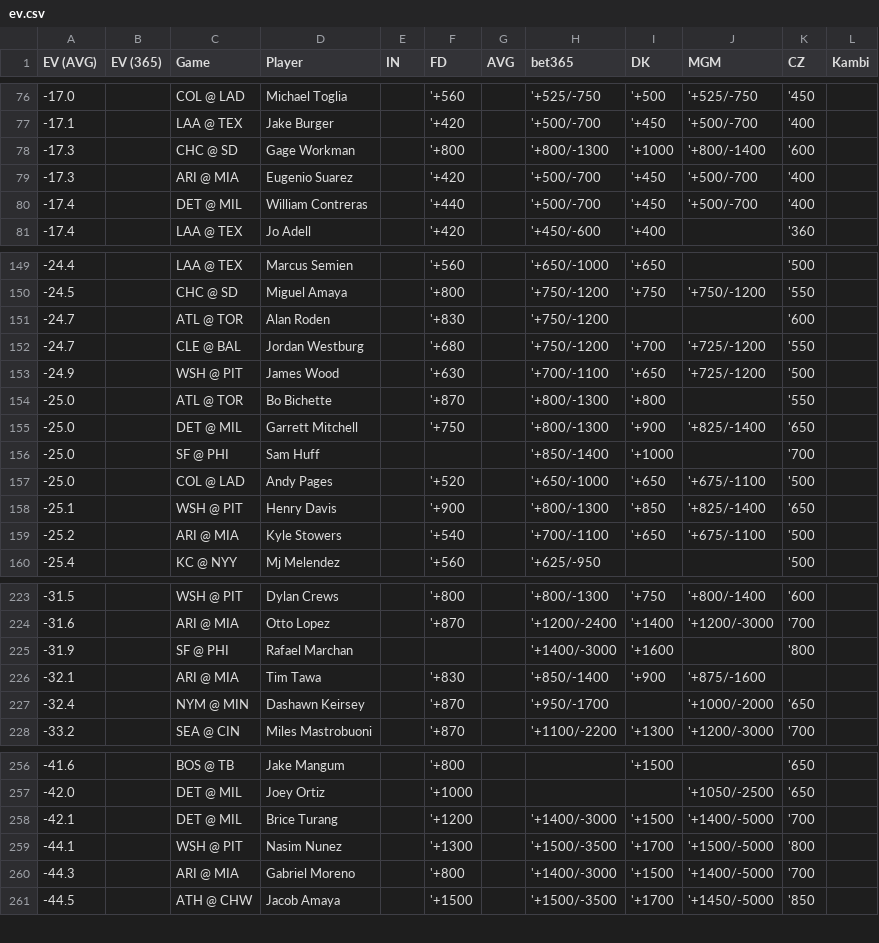
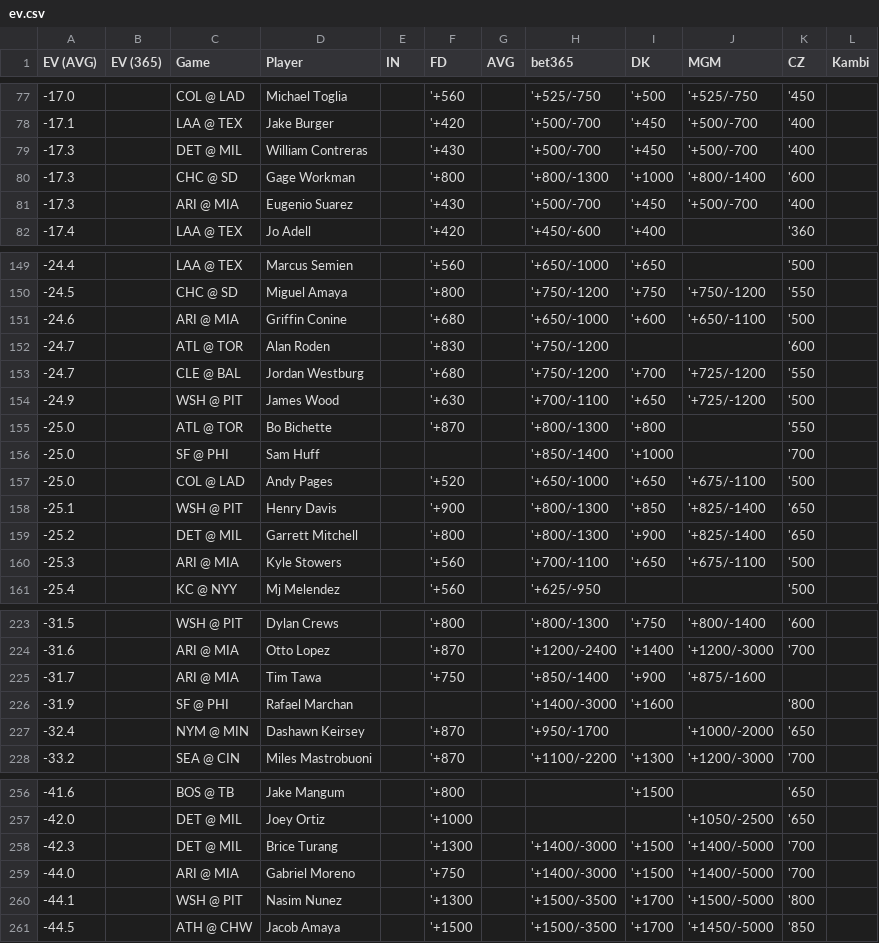
Before and after one commit to zhecht/lines, a CSV file: static/dingers/ev.csv, drawn as a sheet; only a part is shown, gaps mark what is left out; the diff covers the shown part only.

```diff
--- a/static/dingers/ev.csv
+++ b/static/dingers/ev.csv
@@ -77,5 +78,5 @@ EV (AVG)	EV (365)	Game	Player	IN	FD	AVG	bet365	DK	MGM	CZ	Kambi
 -17.1		LAA @ TEX	Jake Burger		'+420		'+500/-700	'+450	'+500/-700	'400	
+-17.3		DET @ MIL	William Contreras		'+430		'+500/-700	'+450	'+500/-700	'400	
 -17.3		CHC @ SD	Gage Workman		'+800		'+800/-1300	'+1000	'+800/-1400	'600	
--17.3		ARI @ MIA	Eugenio Suarez		'+420		'+500/-700	'+450	'+500/-700	'400	
--17.4		DET @ MIL	William Contreras		'+440		'+500/-700	'+450	'+500/-700	'400	
+-17.3		ARI @ MIA	Eugenio Suarez		'+430		'+500/-700	'+450	'+500/-700	'400	
 -17.4		LAA @ TEX	Jo Adell		'+420		'+450/-600	'+400		'360	
@@ -150,2 +150,3 @@ EV (AVG)	EV (365)	Game	Player	IN	FD	AVG	bet365	DK	MGM	CZ	Kambi
 -24.5		CHC @ SD	Miguel Amaya		'+800		'+750/-1200	'+750	'+750/-1200	'550	
+-24.6		ARI @ MIA	Griffin Conine		'+680		'+650/-1000	'+600	'+650/-1100	'500	
 -24.7		ATL @ TOR	Alan Roden		'+830		'+750/-1200			'600	
@@ -154,3 +155,2 @@ EV (AVG)	EV (365)	Game	Player	IN	FD	AVG	bet365	DK	MGM	CZ	Kambi
 -25.0		ATL @ TOR	Bo Bichette		'+870		'+800/-1300	'+800		'550	
--25.0		DET @ MIL	Garrett Mitchell		'+750		'+800/-1300	'+900	'+825/-1400	'650	
 -25.0		SF @ PHI	Sam Huff				'+850/-1400	'+1000		'700	
@@ -158,3 +158,4 @@ EV (AVG)	EV (365)	Game	Player	IN	FD	AVG	bet365	DK	MGM	CZ	Kambi
 -25.1		WSH @ PIT	Henry Davis		'+900		'+800/-1300	'+850	'+825/-1400	'650	
--25.2		ARI @ MIA	Kyle Stowers		'+540		'+700/-1100	'+650	'+675/-1100	'500	
+-25.2		DET @ MIL	Garrett Mitchell		'+800		'+800/-1300	'+900	'+825/-1400	'650	
+-25.3		ARI @ MIA	Kyle Stowers		'+560		'+700/-1100	'+650	'+675/-1100	'500	
 -25.4		KC @ NYY	Mj Melendez		'+560		'+625/-950			'500	
@@ -224,4 +224,4 @@ EV (AVG)	EV (365)	Game	Player	IN	FD	AVG	bet365	DK	MGM	CZ	Kambi
 -31.6		ARI @ MIA	Otto Lopez		'+870		'+1200/-2400	'+1400	'+1200/-3000	'700	
+-31.7		ARI @ MIA	Tim Tawa		'+750		'+850/-1400	'+900	'+875/-1600		
 -31.9		SF @ PHI	Rafael Marchan				'+1400/-3000	'+1600		'800	
--32.1		ARI @ MIA	Tim Tawa		'+830		'+850/-1400	'+900	'+875/-1600		
 -32.4		NYM @ MIN	Dashawn Keirsey		'+870		'+950/-1700		'+1000/-2000	'650	
@@ -257,5 +257,5 @@ EV (AVG)	EV (365)	Game	Player	IN	FD	AVG	bet365	DK	MGM	CZ	Kambi
 -42.0		DET @ MIL	Joey Ortiz		'+1000				'+1050/-2500	'650	
--42.1		DET @ MIL	Brice Turang		'+1200		'+1400/-3000	'+1500	'+1400/-5000	'700	
+-42.3		DET @ MIL	Brice Turang		'+1300		'+1400/-3000	'+1500	'+1400/-5000	'700	
+-44.0		ARI @ MIA	Gabriel Moreno		'+750		'+1400/-3000	'+1500	'+1400/-5000	'700	
 -44.1		WSH @ PIT	Nasim Nunez		'+1300		'+1500/-3500	'+1700	'+1500/-5000	'800	
--44.3		ARI @ MIA	Gabriel Moreno		'+800		'+1400/-3000	'+1500	'+1400/-5000	'700	
 -44.5		ATH @ CHW	Jacob Amaya		'+1500		'+1500/-3500	'+1700	'+1450/-5000	'850	
```
Also changed, not shown: 3 added rows, 4 removed rows and 8 edited cells elsewhere in this file, 5 other files.
